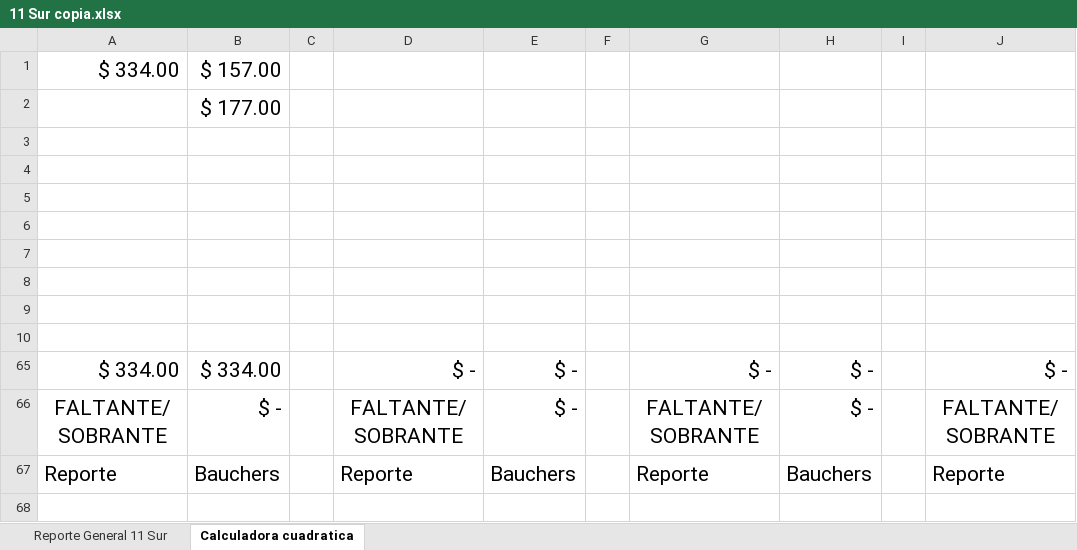
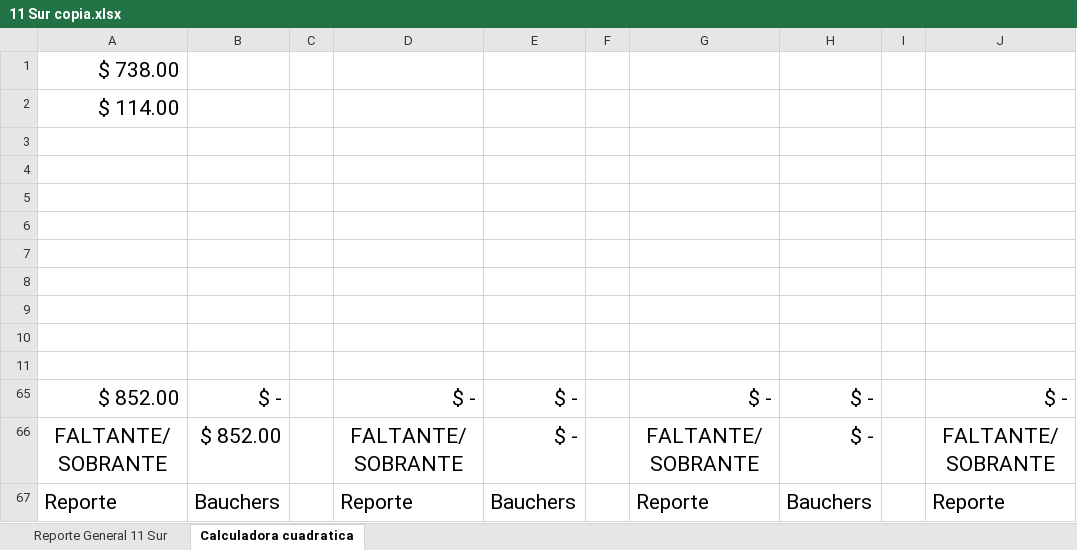
Before and after one commit to Hydra9999414/Cortes, an Excel workbook: 11 Sur/11 Sur copia.xlsx, sheet Calculadora cuadratica, drawn as a sheet; only a part is shown; values as stored, in another font and other column widths than the file's, no borders; removed rows and columns are numbered as before the commit, all else as after; rows hold the shown columns only; the diff names each change by its address in the sheet, - before the commit and + after, or states it on an @@ line.

```diff
--- a/11 Sur/11 Sur copia.xlsx (sheet Calculadora cuadratica)
+++ b/11 Sur/11 Sur copia.xlsx (sheet Calculadora cuadratica)
-row 1: $ 334.00 | $ 157.00
-row 2:  | $ 177.00
+row 1: $ 738.00
+row 2: $ 114.00
+row 11: (empty)
-A65: $ 334.00
+A65: $ 852.00
-B65: $ 334.00
+B65: $ -
-B66: $ -
+B66: $ 852.00
```
Also changed, not shown: sheet Reporte General 11 Sur, Obrador cortes 1.xlsx.
